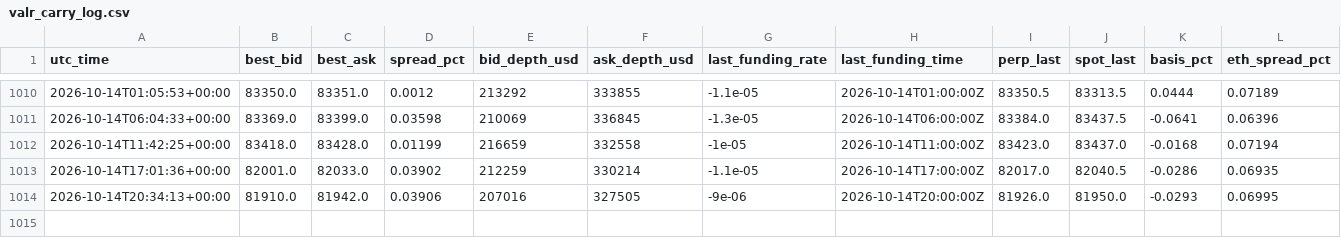
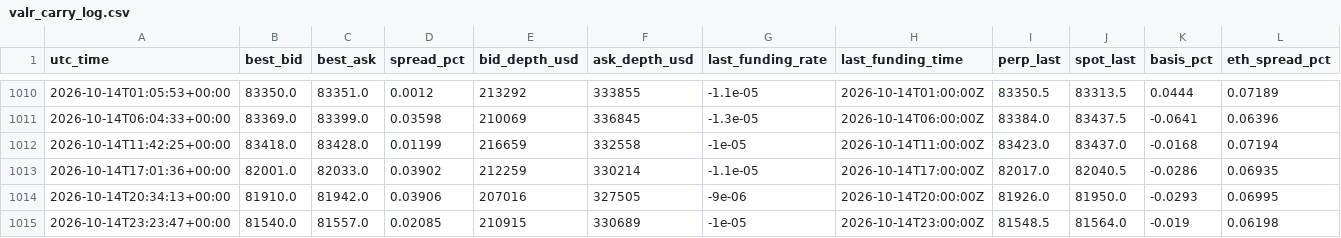
Before and after one commit to dynamicwrapsbh-lang/valr-carry-logger, a CSV file: valr_carry_log.csv, drawn as a sheet; only a part is shown, gaps mark what is left out; rows hold the shown columns only; the diff names each change by its address in the sheet, - before the commit and + after, or states it on an @@ line.

```diff
--- a/valr_carry_log.csv
+++ b/valr_carry_log.csv
+row 1015: 2026-10-14T23:23:47+00:00 | 81540.0 | 81557.0 | 0.02085 | 210915 | 330689 | -1e-05 | 2026-10-14T23:00:00Z | 81548.5 | 81564.0 | -0.019 | 0.06198
```
Also changed, not shown: 1 other file.
